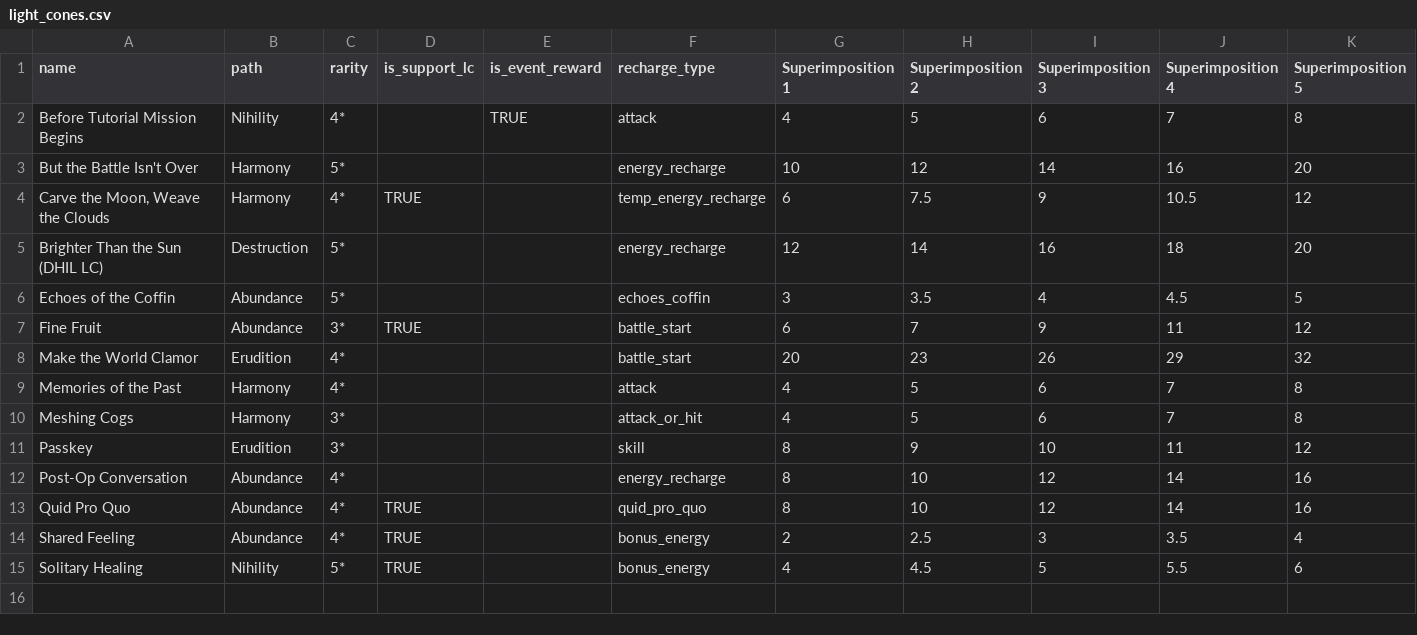
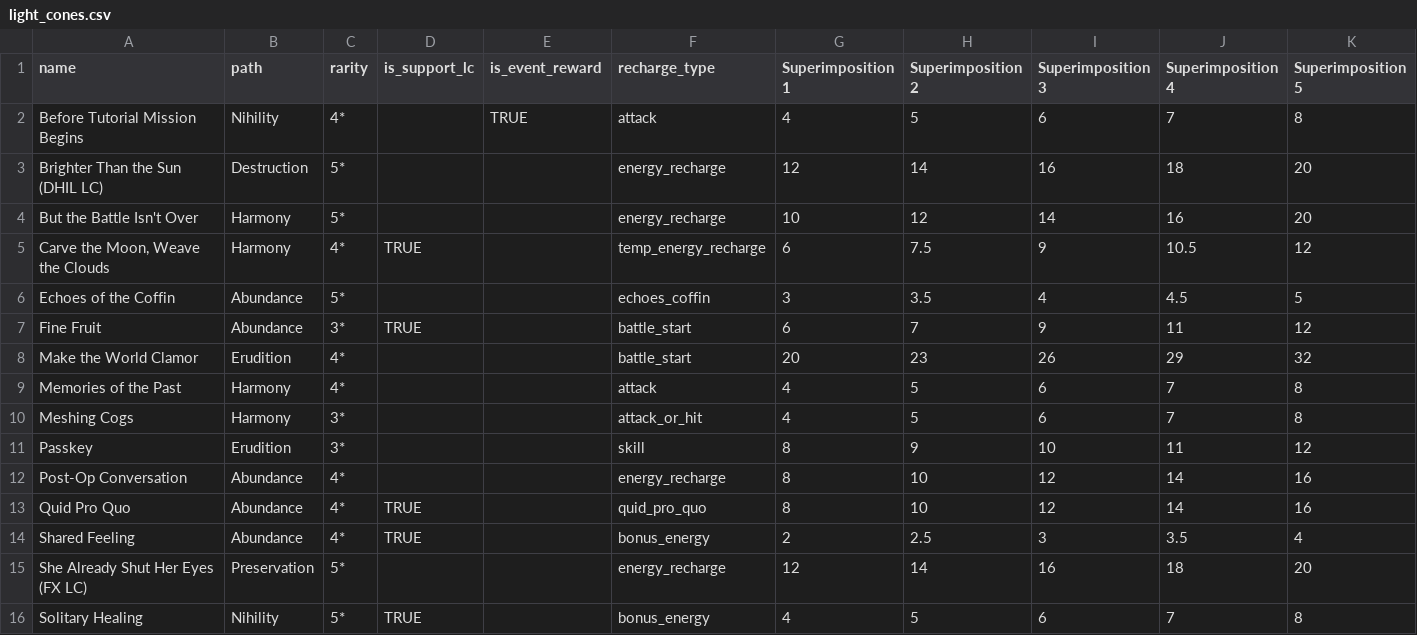
Before and after one commit to djordje-kalojevic/HSR-Optimal-Rotation-Calculator, a CSV file: data/light_cones.csv, drawn as a sheet.

Commit message:
v1.3.2
- Additions:
	- Added Fu Xuan and her signature Light Cone
	- Added Lynx
	- Added option to select how many times allies were hit
	(currently only Lynx and Fu Xuan E4 can take advantage of this)

- Calculation improvements:
	- Filter changes:
		- Basic Only Rotations: Now correctly takes into account all types of Skills
		- One Skill Rotations. Same as above
		- Skill Only Rotations: Now correctly takes into account all types of Basic Attacks

- Fixes:
	- Corrected the energy gained from triggering Solitary Healing support Light Cone

- Known issues:
    - Energy Recharge (ER) breakpoints are not 100% accurate
    - Blade and Luka's ER breakpoints may show negative values under certain conditions

- Planned / still considered additions:
    - Ability to select multiple support Light Cones
    - Option to assume multiple kills/hits per turn
    - Enemy count selection for simulating single target and AOE situations
    - Look into creating more sophisticated filters that favour certain attacks, similarly to how DHIL's rotations take into account his DPS potential (i.e., they favour Enhanced Basic 3 > EB2 > EB1 > Basics).

```diff
--- a/data/light_cones.csv
+++ b/data/light_cones.csv
@@ -2,5 +2,5 @@ name,path,rarity,is_support_lc,is_event_reward,recharge_type,Superimposition 1,S
 Before Tutorial Mission Begins,Nihility,4*,,TRUE,attack,4,5,6,7,8
+Brighter Than the Sun (DHIL LC),Destruction,5*,,,energy_recharge,12,14,16,18,20
 But the Battle Isn't Over,Harmony,5*,,,energy_recharge,10,12,14,16,20
 "Carve the Moon, Weave the Clouds",Harmony,4*,TRUE,,temp_energy_recharge,6,7.5,9,10.5,12
-Brighter Than the Sun (DHIL LC),Destruction,5*,,,energy_recharge,12,14,16,18,20
 Echoes of the Coffin,Abundance,5*,,,echoes_coffin,3,3.5,4,4.5,5
@@ -14,2 +14,3 @@ Quid Pro Quo,Abundance,4*,TRUE,,quid_pro_quo,8,10,12,14,16
 Shared Feeling,Abundance,4*,TRUE,,bonus_energy,2,2.5,3,3.5,4
-Solitary Healing,Nihility,5*,TRUE,,bonus_energy,4,4.5,5,5.5,6
+She Already Shut Her Eyes (FX LC),Preservation,5*,,,energy_recharge,12,14,16,18,20
+Solitary Healing,Nihility,5*,TRUE,,bonus_energy,4,5,6,7,8
```
Also changed, not shown: data/characters.csv, data/eidolons.csv, 14 other files.
